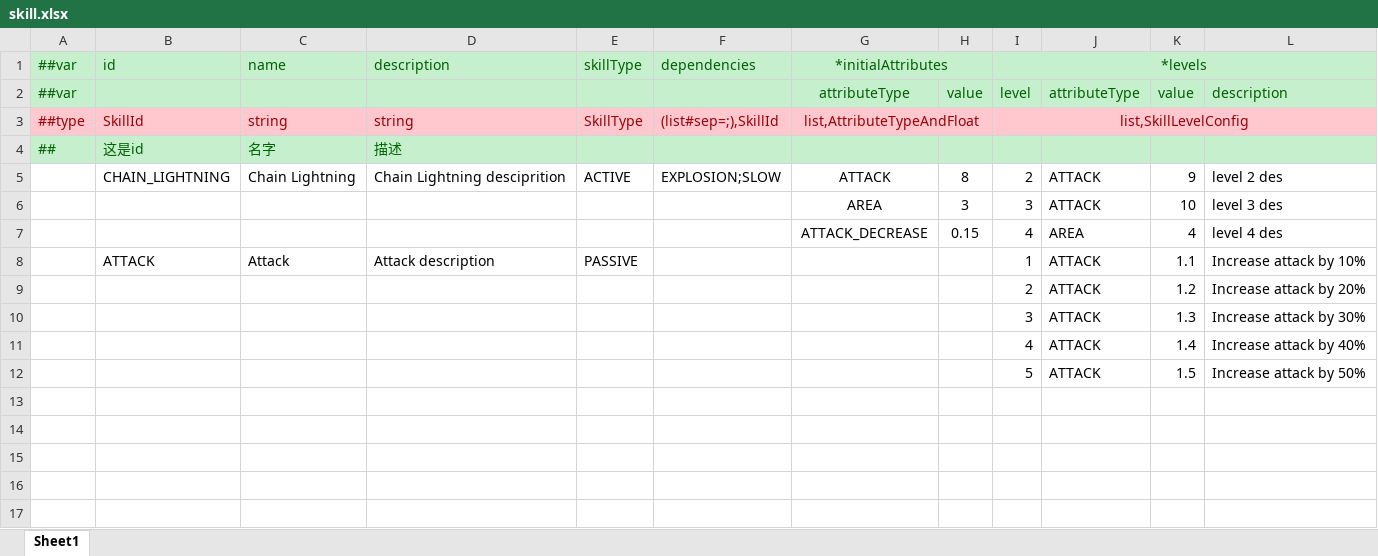
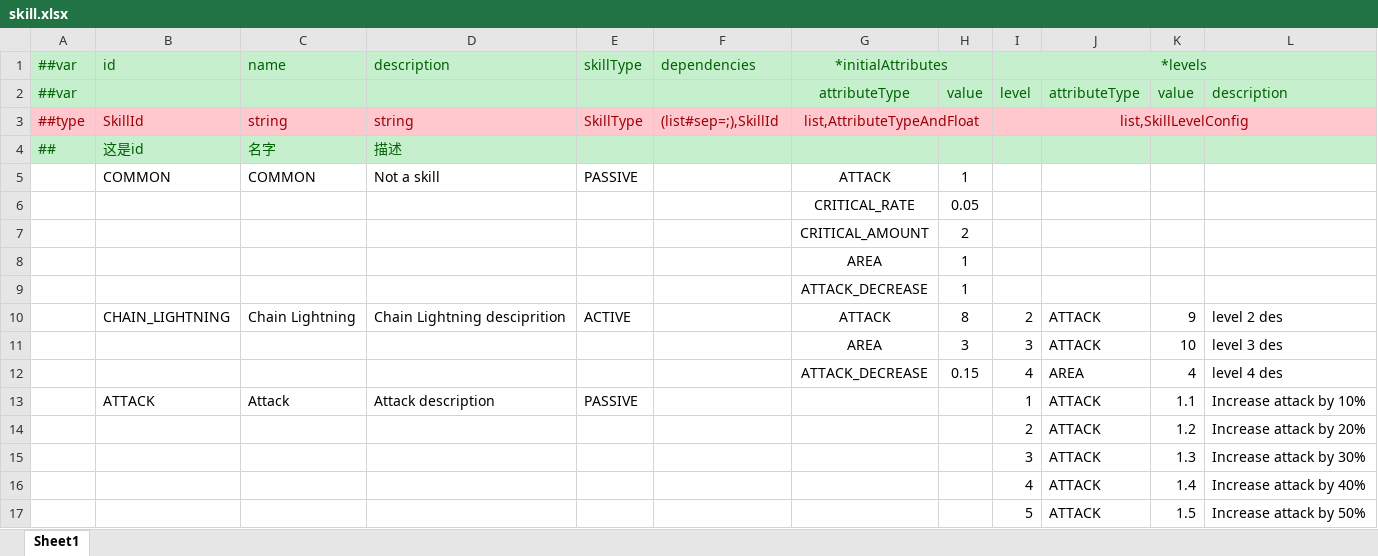
Before and after one commit to TigerSun86/GobangAdventure, an Excel workbook: Unity/NewWheel/VampireBuilder1/DesignerConfigs/Datas/skill.xlsx, sheet Sheet1, drawn as a sheet; values as stored, in another font and other column widths than the file's, no borders; addresses are those after the commit; the diff names each change by its address in the sheet, - before the commit and + after, or states it on an @@ line.

Commit message:
Add SkillAttributeManager to manage both common and specific skill attributes

```diff
--- a/Unity/NewWheel/VampireBuilder1/DesignerConfigs/Datas/skill.xlsx (sheet Sheet1)
+++ b/Unity/NewWheel/VampireBuilder1/DesignerConfigs/Datas/skill.xlsx (sheet Sheet1)
+row 5:  | COMMON | COMMON | Not a skill | PASSIVE |  | ATTACK | 1
+row 6:  |  |  |  |  |  | CRITICAL_RATE | 0.05
+row 7:  |  |  |  |  |  | CRITICAL_AMOUNT | 2
+row 8:  |  |  |  |  |  | AREA | 1
+row 9:  |  |  |  |  |  | ATTACK_DECREASE | 1
-F10 (dependencies): EXPLOSION;SLOW
+F10 (dependencies): (empty)
```
Also changed, not shown: Unity/NewWheel/VampireBuilder1/DesignerConfigs/Datas/__enums__.xlsx, 16 other files.
